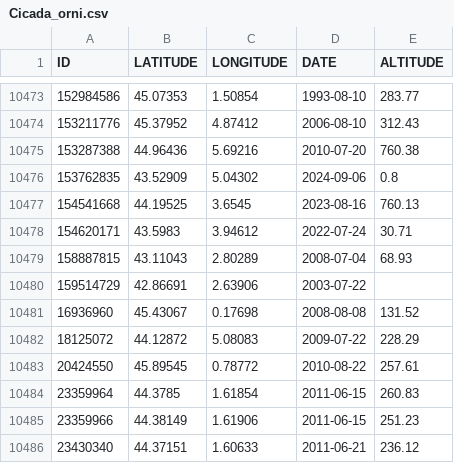
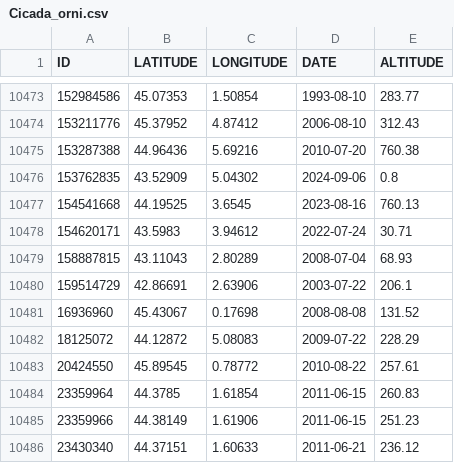
Before and after one commit to CigalesdeFrance/CARTES, a CSV file: BDD/FAUNE-FRANCE/Cicada_orni.csv, drawn as a sheet; only a part is shown, gaps mark what is left out.

```diff
--- a/BDD/FAUNE-FRANCE/Cicada_orni.csv
+++ b/BDD/FAUNE-FRANCE/Cicada_orni.csv
@@ -10479,3 +10479,3 @@
 "158887815","43.11043","2.80289","2008-07-04","68.93"
-"159514729","42.86691","2.63906","2003-07-22",""
+"159514729","42.86691","2.63906","2003-07-22","206.1"
 "16936960","45.43067","0.17698","2008-08-08","131.52"
```
Also changed, not shown: BDD/FAUNE-FRANCE/Cicadetta_cantilatrix.csv, BDD/FAUNE-FRANCE/Cicadetta_petryi.csv, 3 other files.
